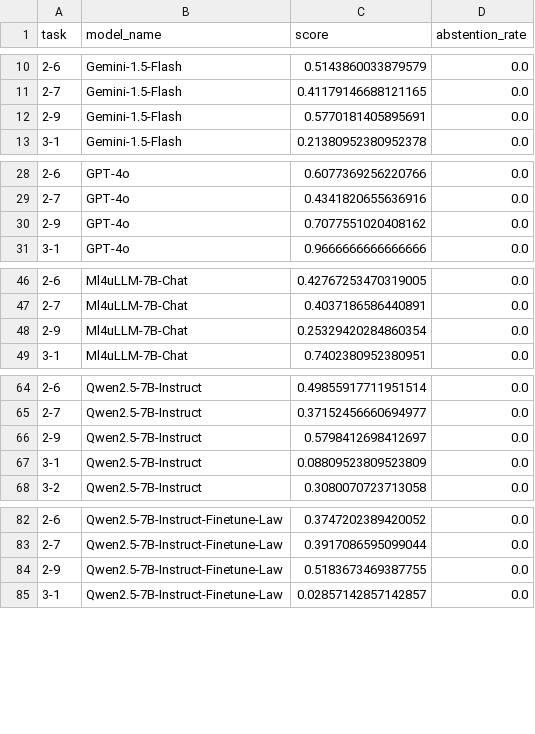
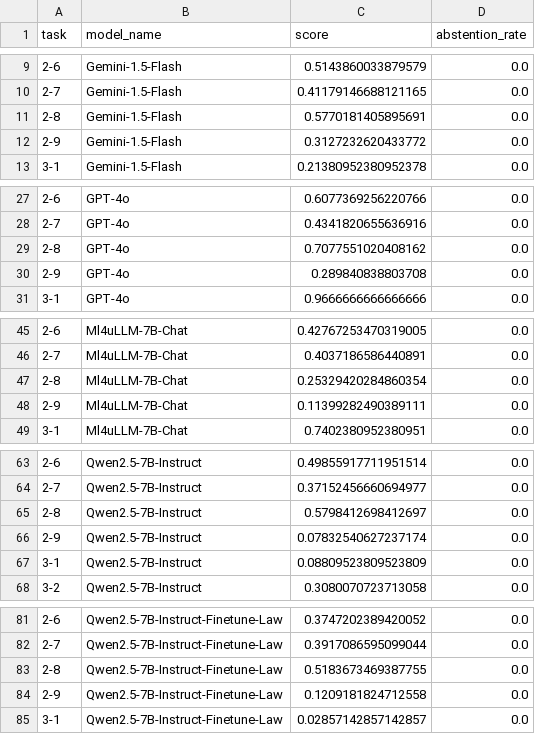
Before and after one commit to DaiTaVan/AIP491-G8-Graduation-Thesis, a CSV file: evaluation/summary_result.csv, drawn as a sheet; only a part is shown, gaps mark what is left out; the diff covers the shown part only.

```diff
--- a/evaluation/summary_result.csv
+++ b/evaluation/summary_result.csv
@@ -11,3 +10,4 @@ task,model_name,score,abstention_rate
 2-7,Gemini-1.5-Flash,0.41179146688121165,0.0
-2-9,Gemini-1.5-Flash,0.5770181405895691,0.0
+2-8,Gemini-1.5-Flash,0.5770181405895691,0.0
+2-9,Gemini-1.5-Flash,0.3127232620433772,0.0
 3-1,Gemini-1.5-Flash,0.21380952380952378,0.0
@@ -29,3 +28,4 @@ task,model_name,score,abstention_rate
 2-7,GPT-4o,0.4341820655636916,0.0
-2-9,GPT-4o,0.7077551020408162,0.0
+2-8,GPT-4o,0.7077551020408162,0.0
+2-9,GPT-4o,0.289840838803708,0.0
 3-1,GPT-4o,0.9666666666666666,0.0
@@ -47,3 +46,4 @@ task,model_name,score,abstention_rate
 2-7,Ml4uLLM-7B-Chat,0.4037186586440891,0.0
-2-9,Ml4uLLM-7B-Chat,0.25329420284860354,0.0
+2-8,Ml4uLLM-7B-Chat,0.25329420284860354,0.0
+2-9,Ml4uLLM-7B-Chat,0.11399282490389111,0.0
 3-1,Ml4uLLM-7B-Chat,0.7402380952380951,0.0
@@ -65,3 +64,4 @@ task,model_name,score,abstention_rate
 2-7,Qwen2.5-7B-Instruct,0.37152456660694977,0.0
-2-9,Qwen2.5-7B-Instruct,0.5798412698412697,0.0
+2-8,Qwen2.5-7B-Instruct,0.5798412698412697,0.0
+2-9,Qwen2.5-7B-Instruct,0.07832540627237174,0.0
 3-1,Qwen2.5-7B-Instruct,0.08809523809523809,0.0
@@ -83,3 +82,4 @@ task,model_name,score,abstention_rate
 2-7,Qwen2.5-7B-Instruct-Finetune-Law,0.3917086595099044,0.0
-2-9,Qwen2.5-7B-Instruct-Finetune-Law,0.5183673469387755,0.0
+2-8,Qwen2.5-7B-Instruct-Finetune-Law,0.5183673469387755,0.0
+2-9,Qwen2.5-7B-Instruct-Finetune-Law,0.1209181824712558,0.0
 3-1,Qwen2.5-7B-Instruct-Finetune-Law,0.02857142857142857,0.0
```
Also changed, not shown: 1 added row, 6 removed rows and 1 edited cell elsewhere in this file, 33 other files.
